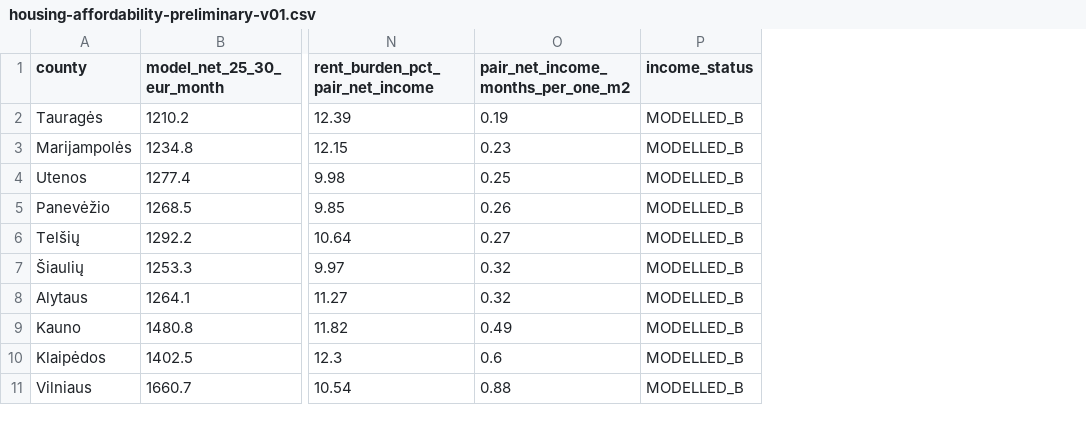
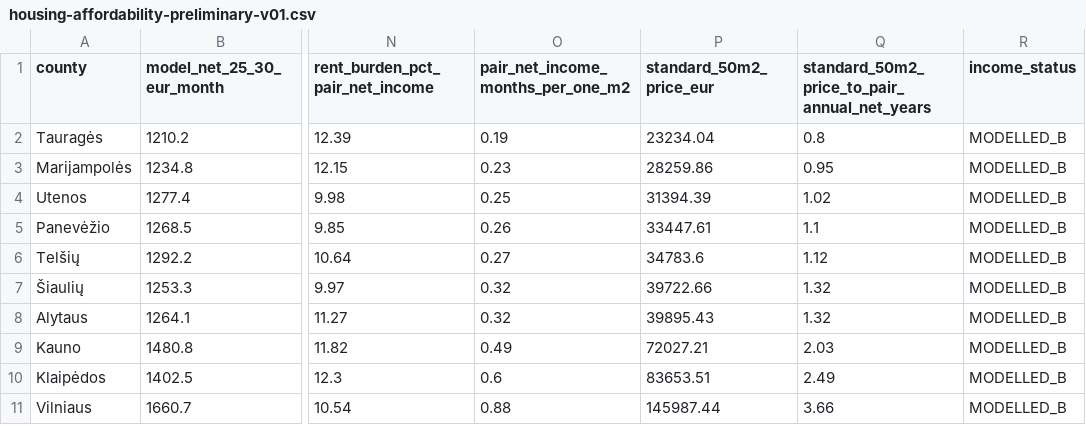
Before and after one commit to olemoz1977/Demografin-situacija, a CSV file: data/housing-affordability-preliminary-v01.csv, drawn as a sheet; only a part is shown, gaps mark what is left out; the diff names each change by its address in the sheet, - before the commit and + after, or states it on an @@ line.

```diff
--- a/data/housing-affordability-preliminary-v01.csv
+++ b/data/housing-affordability-preliminary-v01.csv
+column P (standard_50m2_price_eur), rows 2-11: 23234.04 | 28259.86 | 31394.39 | 33447.61 | 34783.6 | 39722.66 | 39895.43 | 72027.21 | 83653.51 | 145987.44
+column Q, rows 1-11: standard_50m2_price_to_pair_annual_net_years | 0.8 | 0.95 | 1.02 | 1.1 | 1.12 | 1.32 | 1.32 | 2.03 | 2.49 | 3.66
```
Also changed, not shown: 2 other files.
